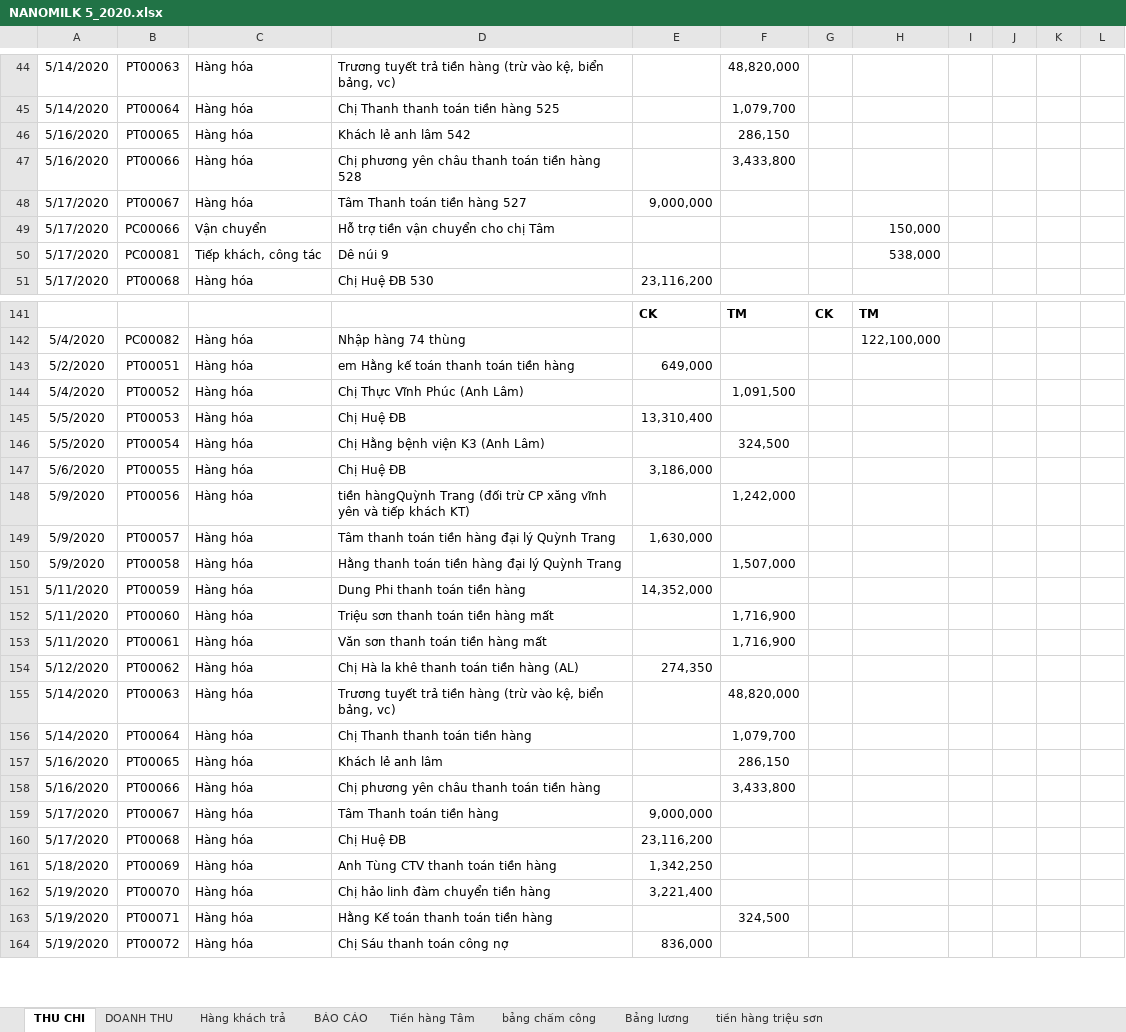
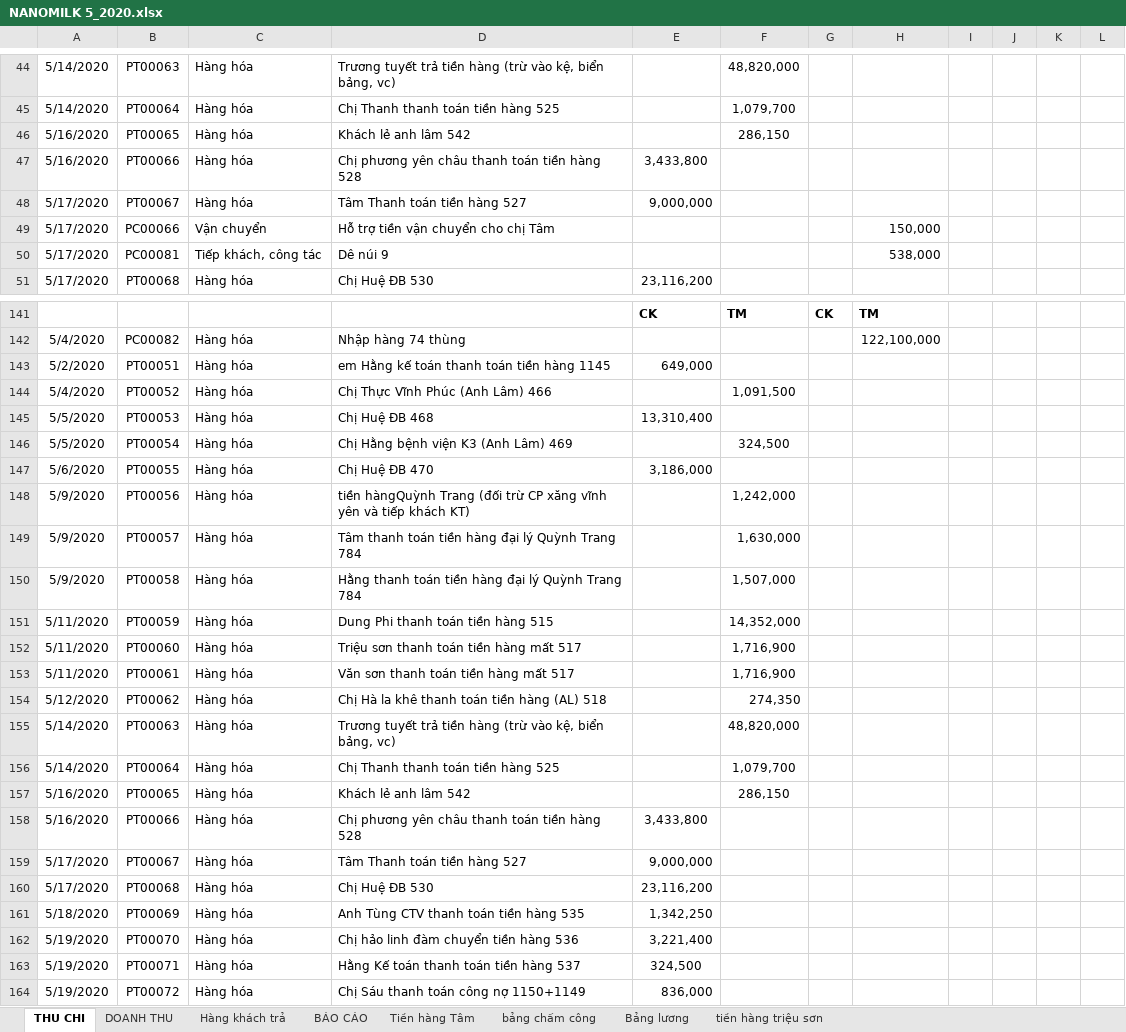
Before and after one commit to lexusna98/HangWorkspace, an Excel workbook: KẾ TOÁN - THÁI HẰNG/Báo cáo/EXCEL/NANOMILK 5_2020.xlsx, sheet THU CHI, drawn as a sheet; only a part is shown, gaps mark what is left out; values as stored, in another font and other column widths than the file's, no borders; the diff covers the shown part only; the diff names each change by its address in the sheet, - before the commit and + after, or states it on an @@ line.

```diff
--- a/KẾ TOÁN - THÁI HẰNG/Báo cáo/EXCEL/NANOMILK 5_2020.xlsx (sheet THU CHI)
+++ b/KẾ TOÁN - THÁI HẰNG/Báo cáo/EXCEL/NANOMILK 5_2020.xlsx (sheet THU CHI)
-E47: (empty)
+E47: 3,433,800
-F47: 3,433,800
+F47: (empty)
-D143: em Hằng kế toán thanh toán tiền hàng
+D143: em Hằng kế toán thanh toán tiền hàng 1145
-D144: Chị Thực Vĩnh Phúc (Anh Lâm)
+D144: Chị Thực Vĩnh Phúc (Anh Lâm) 466
-D145: Chị Huệ ĐB
+D145: Chị Huệ ĐB 468
-D146: Chị Hằng bệnh viện K3 (Anh Lâm)
+D146: Chị Hằng bệnh viện K3 (Anh Lâm) 469
-D147: Chị Huệ ĐB
+D147: Chị Huệ ĐB 470
-D149: Tâm thanh toán tiền hàng đại lý Quỳnh Trang
+D149: Tâm thanh toán tiền hàng đại lý Quỳnh Trang 784
-E149: 1,630,000
+E149: (empty)
-F149: (empty)
+F149: 1,630,000
-D150: …Quỳnh Trang
+D150: …Quỳnh Trang 784
-D151: Dung Phi thanh toán tiền hàng
+D151: Dung Phi thanh toán tiền hàng 515
-E151: 14,352,000
+E151: (empty)
-F151: (empty)
+F151: 14,352,000
-D152: Triệu sơn thanh toán tiền hàng mất
+D152: Triệu sơn thanh toán tiền hàng mất 517
-D153: Văn sơn thanh toán tiền hàng mất
+D153: Văn sơn thanh toán tiền hàng mất 517
-D154: Chị Hà la khê thanh toán tiền hàng (AL)
+D154: Chị Hà la khê thanh toán tiền hàng (AL) 518
-E154: 274,350
+E154: (empty)
-F154: (empty)
+F154: 274,350
-D156: Chị Thanh thanh toán tiền hàng
+D156: Chị Thanh thanh toán tiền hàng 525
-D157: Khách lẻ anh lâm
+D157: Khách lẻ anh lâm 542
-D158: Chị phương yên châu thanh toán tiền hàng
+D158: Chị phương yên châu thanh toán tiền hàng 528
-E158: (empty)
+E158: 3,433,800
-F158: 3,433,800
+F158: (empty)
-D159: Tâm Thanh toán tiền hàng
+D159: Tâm Thanh toán tiền hàng 527
-D160: Chị Huệ ĐB
+D160: Chị Huệ ĐB 530
-D161: Anh Tùng CTV thanh toán tiền hàng
+D161: Anh Tùng CTV thanh toán tiền hàng 535
-D162: Chị hảo linh đàm chuyển tiền hàng
+D162: Chị hảo linh đàm chuyển tiền hàng 536
-D163: Hằng Kế toán thanh toán tiền hàng
+D163: Hằng Kế toán thanh toán tiền hàng 537
-E163: (empty)
+E163: 324,500
-F163: 324,500
+F163: (empty)
-D164: Chị Sáu thanh toán công nợ
+D164: Chị Sáu thanh toán công nợ 1150+1149
```
Also changed, not shown: 20 edited cells and cell formats elsewhere in this sheet, sheet DOANH THU, sheet BÁO CÁO, KẾ TOÁN - THÁI HẰNG/NANOMILK 9_2020.xlsx.
